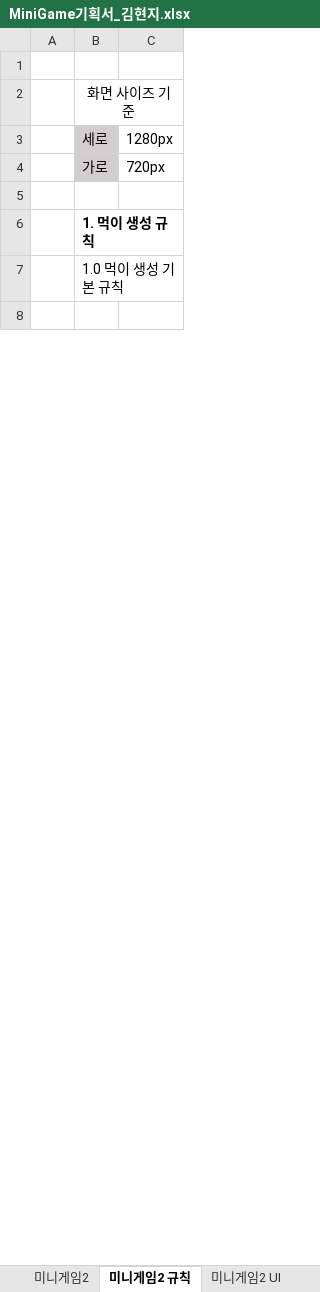
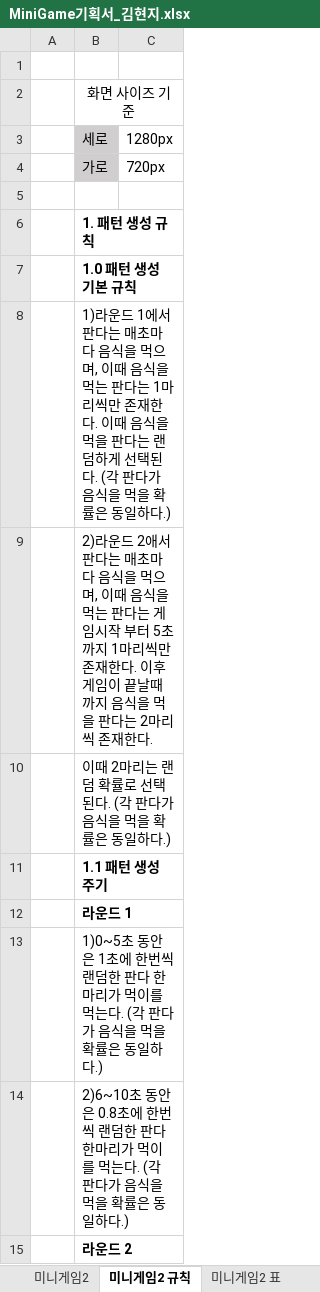
Before and after one commit to LewisCho7/PlumMiniGame, an Excel workbook: Design/MiniGame기획서_김현지.xlsx, sheet 미니게임2 규칙, drawn as a sheet; only a part is shown; the shorter side is filled out with more unchanged rows; values as stored, in another font and other column widths than the file's, no borders; the diff covers the shown part only; the diff names each change by its address in the sheet, - before the commit and + after, or states it on an @@ line.

```diff
--- a/Design/MiniGame기획서_김현지.xlsx (sheet 미니게임2 규칙)
+++ b/Design/MiniGame기획서_김현지.xlsx (sheet 미니게임2 규칙)
+sheet tab: 미니게임2 표
-B6: 1. 먹이 생성 규칙
+B6: 1. 패턴 생성 규칙
-B7: 1.0 먹이 생성 기본 규칙
+B7: 1.0 패턴 생성 기본 규칙
-B7 bold: off
+B7 bold: on
+row 8:  | 1)라운드 1에서 판다는 매초마다 음식을 먹으며, 이때 음식을 먹는 판다는 1마리씩만 존재한다. 이때 음식을 먹을 판다는 랜덤하게 선택된다. (각 판다가 음식을 먹을 확률은 동일하다.)
+row 9:  | 2)라운드 2애서 판다는 매초마다 음식을 먹으며, 이때 음식을 먹는 판다는 게임시작 부터 5초까지 1마리씩만 존재한다. 이후 게임이 끝날때까지 음식을 먹을 판다는 2마리씩 존재한다.
+row 10:  | 이때 2마리는 랜덤 확률로 선택된다. (각 판다가 음식을 먹을 확률은 동일하다.)
+row 11:  | 1.1 패턴 생성 주기
+row 12:  | 라운드 1
+row 13:  | 1)0~5초 동안은 1초에 한번씩 랜덤한 판다 한마리가 먹이를 먹는다. (각 판다가 음식을 먹을 확률은 동일하다.)
+row 14:  | 2)6~10초 동안은 0.8초에 한번씩 랜덤한 판다 한마리가 먹이를 먹는다. (각 판다가 음식을 먹을 확률은 동일하다.)
+row 15:  | 라운드 2
```
Also changed, not shown: 21 added rows, 2 removed rows, 10 edited cells and cell formats elsewhere in this sheet, sheet 미니게임1 표, sheet minigame기획서_김현지, sheet 미니게임1 규칙, sheet 미니게임2, sheet 미니게임1, sheet 미니게임2 UI, 1 more sheet, other sheet tabs, charts or pictures.
